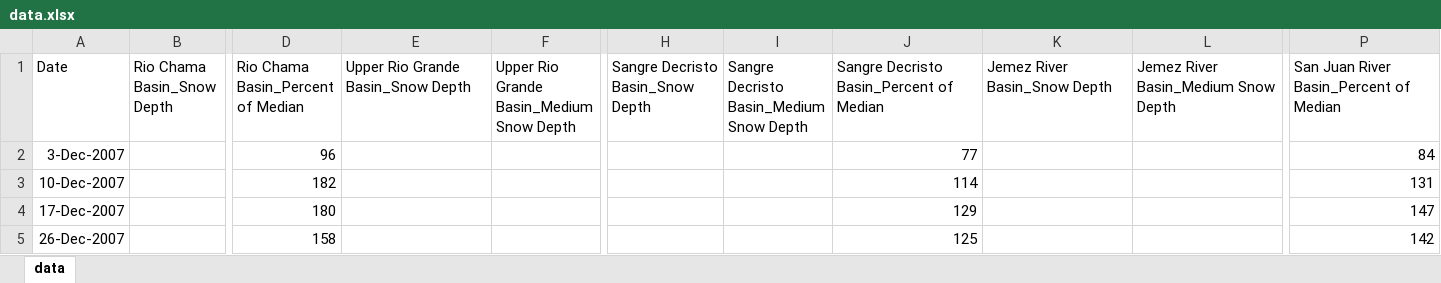
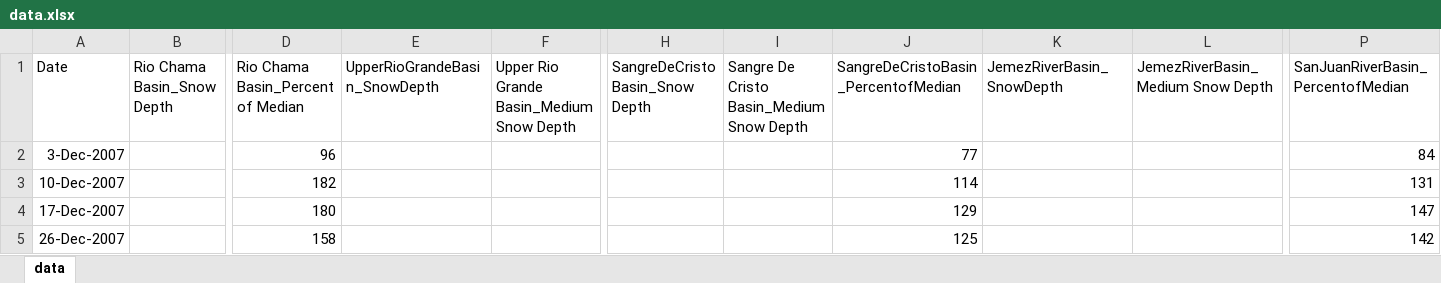
Before and after one commit to sunnytreeb1n/SnowpackMaster, an Excel workbook: data.xlsx, sheet data, drawn as a sheet; only a part is shown, gaps mark what is left out; values as stored, in another font and other column widths than the file's, no borders; the diff names each change by its address in the sheet, - before the commit and + after, or states it on an @@ line.

```diff
--- a/data.xlsx (sheet data)
+++ b/data.xlsx (sheet data)
-E1: Upper Rio Grande Basin_Snow Depth
+E1: UpperRioGrandeBasin_SnowDepth
-H1: Sangre Decristo Basin_Snow Depth
+H1: SangreDeCristo Basin_Snow Depth
-I1: Sangre Decristo Basin_Medium Snow Depth
+I1: Sangre De Cristo Basin_Medium Snow Depth
-J1: Sangre Decristo Basin_Percent of Median
+J1: SangreDeCristoBasin_PercentofMedian
-K1: Jemez River Basin_Snow Depth
+K1: JemezRiverBasin_SnowDepth
-L1: Jemez River Basin_Medium Snow Depth
+L1: JemezRiverBasin_Medium Snow Depth
-P1: San Juan River Basin_Percent of Median
+P1: SanJuanRiverBasin_PercentofMedian
```
Also changed, not shown: 1 other file.
